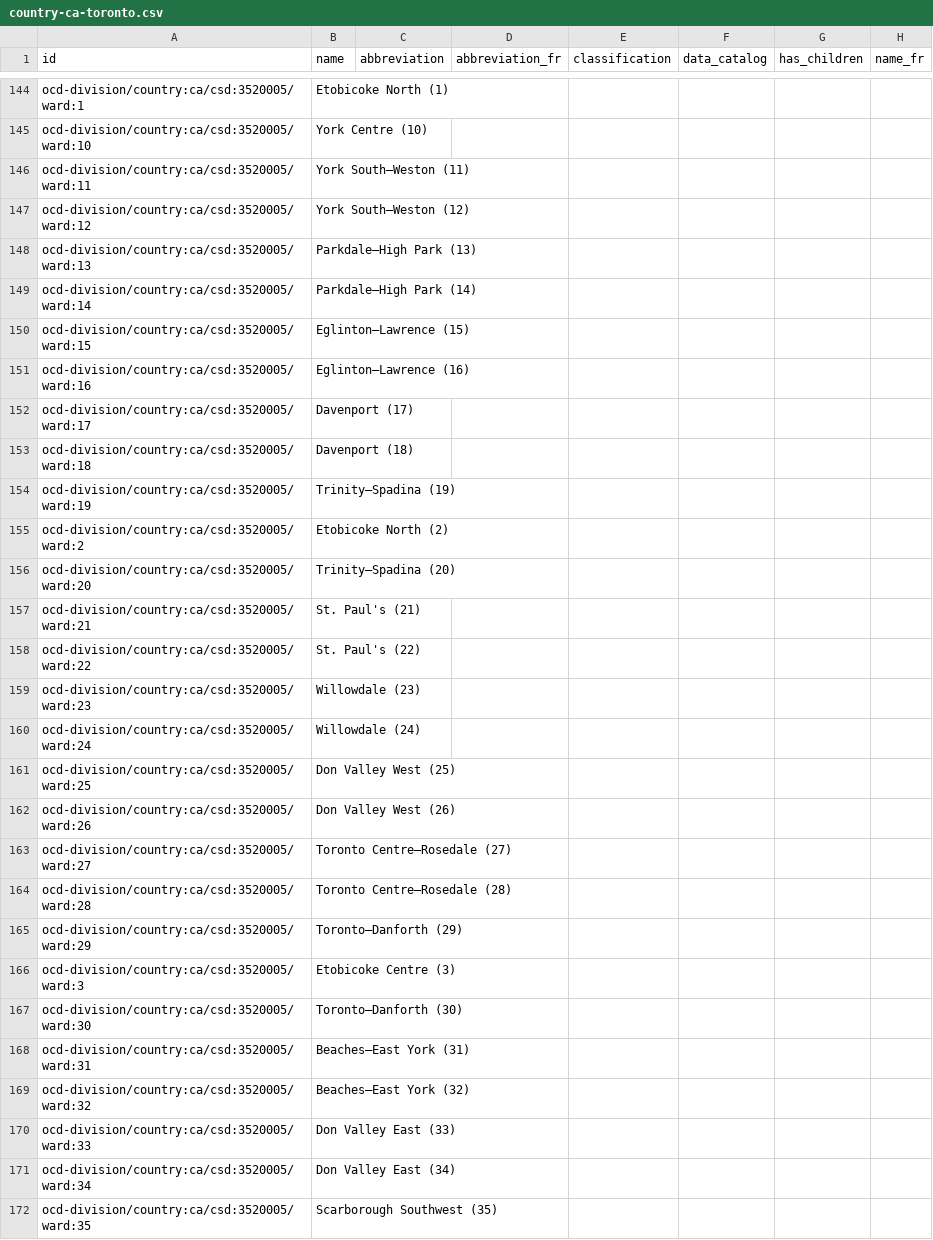
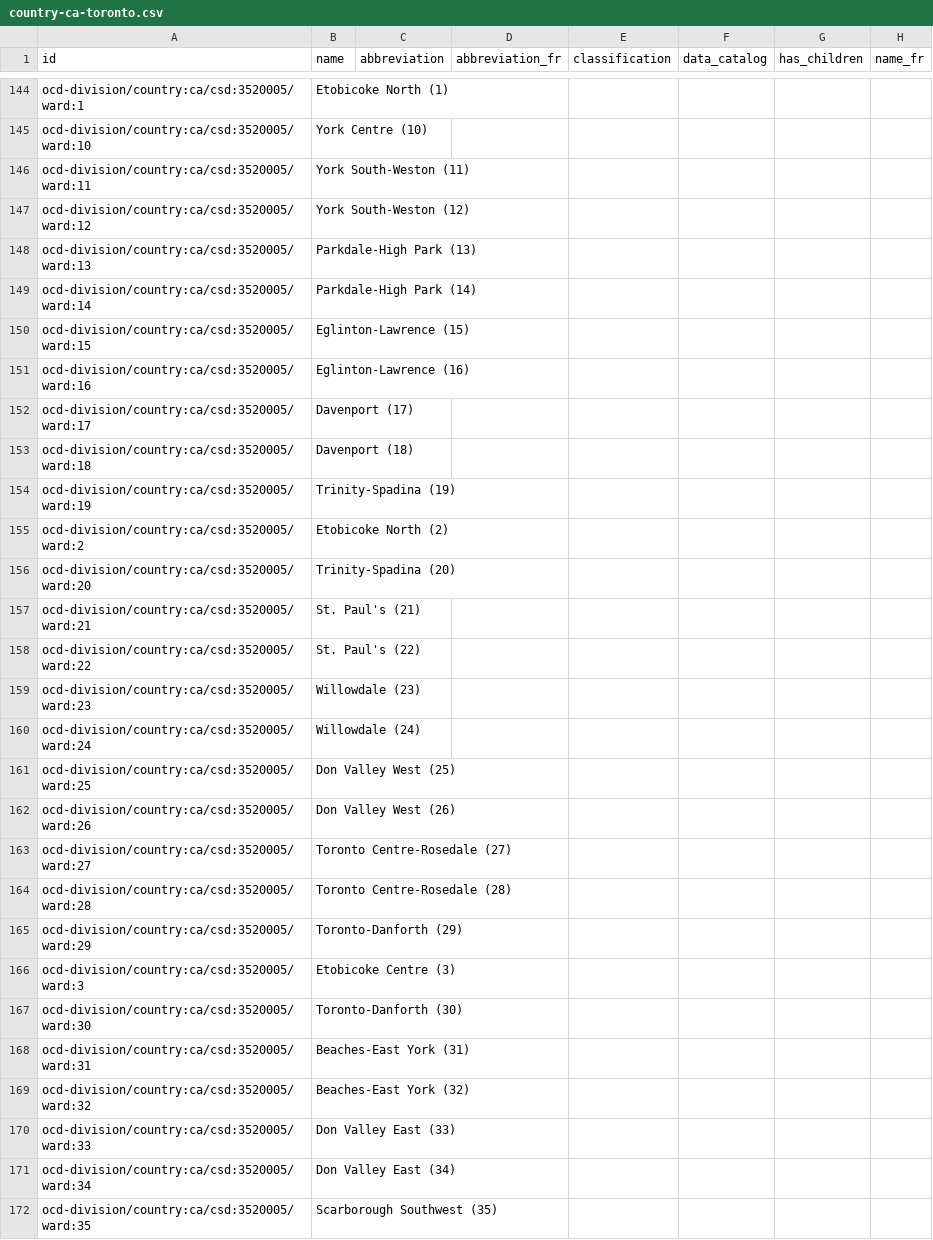
Before and after one commit to tor-councilmatic/scrapers_to_app, a CSV file: country-ca-toronto.csv, drawn as a sheet; only a part is shown, gaps mark what is left out; the diff covers the shown part only; the diff names each change by its address in the sheet, - before the commit and + after, or states it on an @@ line.

Commit message:
Division CSV labels now use hyphen instead of emdash.

```diff
--- a/country-ca-toronto.csv
+++ b/country-ca-toronto.csv
-B146 (name): York South—Weston (11)
+B146 (name): York South-Weston (11)
-B147 (name): York South—Weston (12)
+B147 (name): York South-Weston (12)
-B148 (name): Parkdale—High Park (13)
+B148 (name): Parkdale-High Park (13)
-B149 (name): Parkdale—High Park (14)
+B149 (name): Parkdale-High Park (14)
-B150 (name): Eglinton—Lawrence (15)
+B150 (name): Eglinton-Lawrence (15)
-B151 (name): Eglinton—Lawrence (16)
+B151 (name): Eglinton-Lawrence (16)
-B154 (name): Trinity—Spadina (19)
+B154 (name): Trinity-Spadina (19)
-B156 (name): Trinity—Spadina (20)
+B156 (name): Trinity-Spadina (20)
-B163 (name): Toronto Centre—Rosedale (27)
+B163 (name): Toronto Centre-Rosedale (27)
-B164 (name): Toronto Centre—Rosedale (28)
+B164 (name): Toronto Centre-Rosedale (28)
-B165 (name): Toronto—Danforth (29)
+B165 (name): Toronto-Danforth (29)
-B167 (name): Toronto—Danforth (30)
+B167 (name): Toronto-Danforth (30)
-B168 (name): Beaches—East York (31)
+B168 (name): Beaches-East York (31)
-B169 (name): Beaches—East York (32)
+B169 (name): Beaches-East York (32)
```
Also changed, not shown: 6 edited cells elsewhere in this file.
